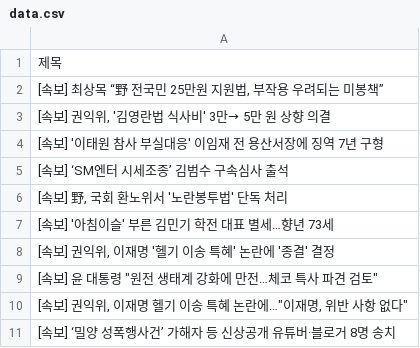
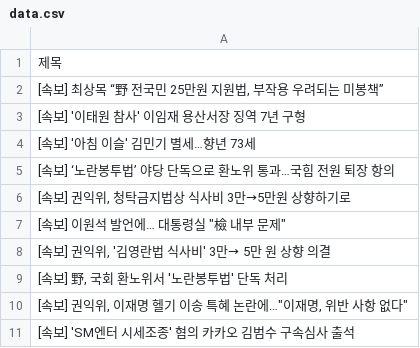
Before and after one commit to Jun02da/git_action_exam, a CSV file: data.csv, drawn as a sheet.

Commit message:
exam commit

```diff
--- a/data.csv
+++ b/data.csv
@@ -2,10 +2,10 @@
 "[속보] 최상목 “野 전국민 25만원 지원법, 부작용 우려되는 미봉책”"
+[속보] '이태원 참사' 이임재 용산서장 징역 7년 구형
+[속보] '아침 이슬' 김민기 별세…향년 73세
+[속보] ‘노란봉투법’ 야당 단독으로 환노위 통과…국힘 전원 퇴장 항의
+"[속보] 권익위, 청탁금지법상 식사비 3만→5만원 상향하기로"
+"[속보] 이원석 발언에… 대통령실 ""檢 내부 문제"""
 "[속보] 권익위, '김영란법 식사비' 3만→ 5만 원 상향 의결"
-[속보] '이태원 참사 부실대응' 이임재 전 용산서장에 징역 7년 구형
-[속보] ‘SM엔터 시세조종’ 김범수 구속심사 출석
 "[속보] 野, 국회 환노위서 '노란봉투법' 단독 처리"
-[속보] '아침이슬' 부른 김민기 학전 대표 별세…향년 73세
-"[속보] 권익위, 이재명 '헬기 이송 특혜' 논란에 '종결' 결정"
-"[속보] 윤 대통령 ""원전 생태계 강화에 만전…체코 특사 파견 검토"""
 "[속보] 권익위, 이재명 헬기 이송 특혜 논란에…""이재명, 위반 사항 없다"""
-[속보] ‘밀양 성폭행사건’ 가해자 등 신상공개 유튜버·블로거 8명 송치
+[속보] 'SM엔터 시세조종' 혐의 카카오 김범수 구속심사 출석
```
